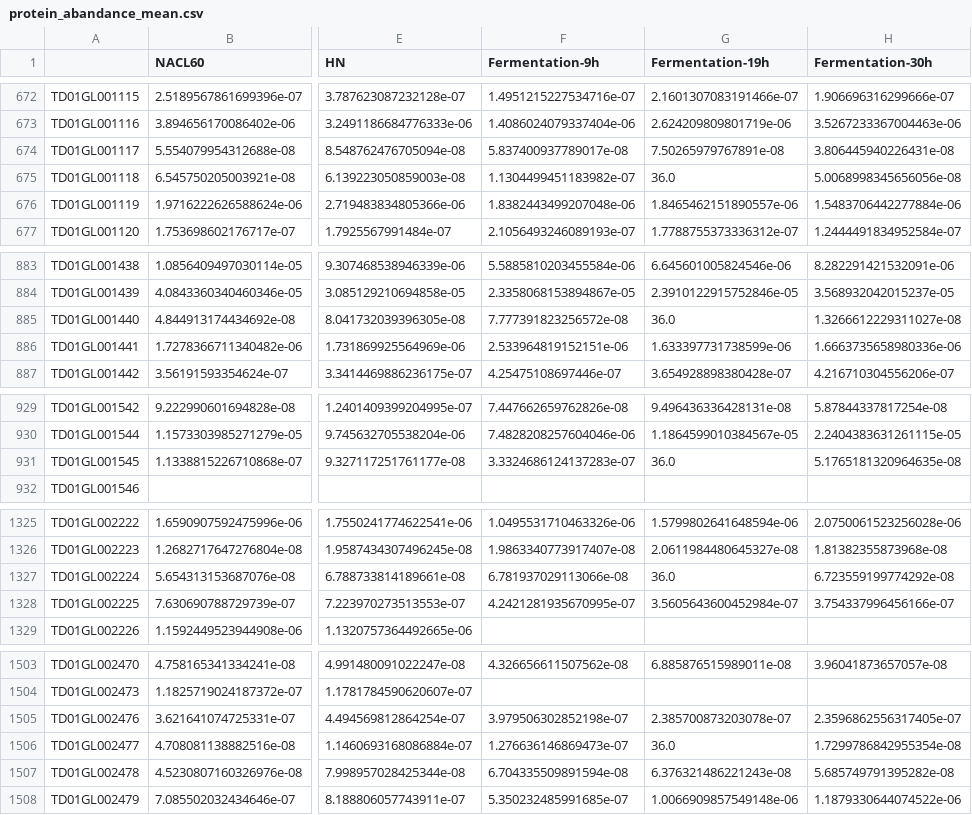
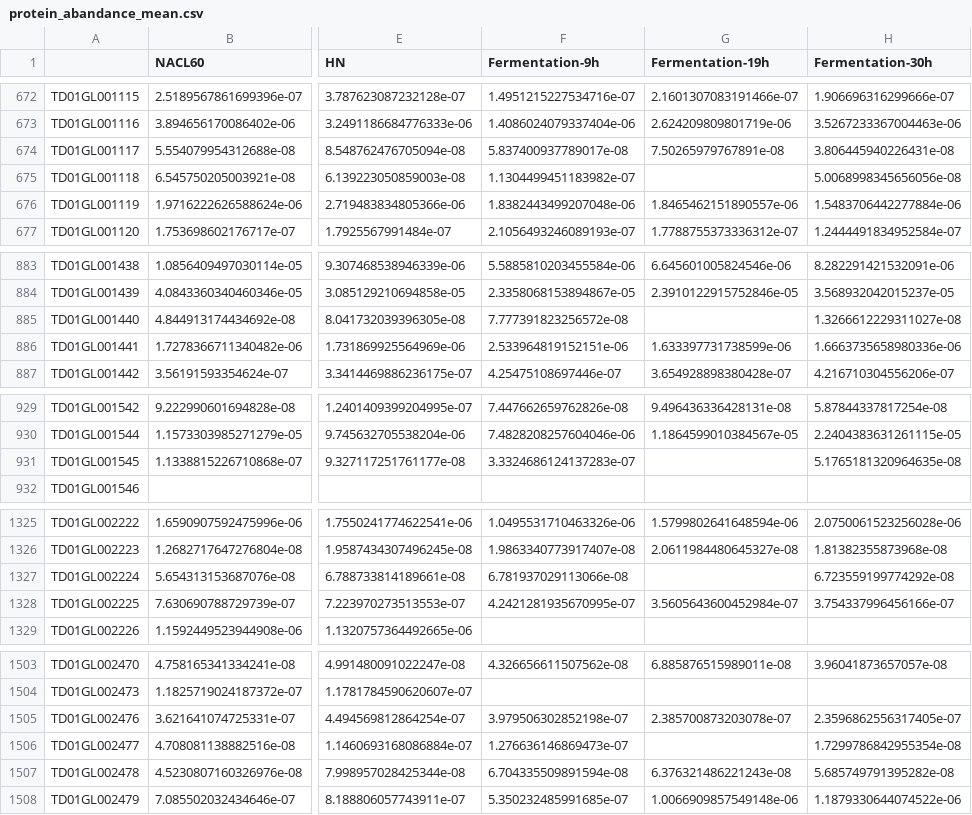
Before and after one commit to SysBioChalmers/Halo-GEM, a CSV file: ComplementaryScripts/EnzymeConstrainedModelRecon/proteomics/protein_abandance_mean.csv, drawn as a sheet; only a part is shown, gaps mark what is left out; the diff covers the shown part only; the diff names each change by its address in the sheet, - before the commit and + after, or states it on an @@ line.

```diff
--- a/ComplementaryScripts/EnzymeConstrainedModelRecon/proteomics/protein_abandance_mean.csv
+++ b/ComplementaryScripts/EnzymeConstrainedModelRecon/proteomics/protein_abandance_mean.csv
-G675 (Fermentation-19h): 36.0
+G675 (Fermentation-19h): (empty)
-G885 (Fermentation-19h): 36.0
+G885 (Fermentation-19h): (empty)
-G931 (Fermentation-19h): 36.0
+G931 (Fermentation-19h): (empty)
-G1327 (Fermentation-19h): 36.0
+G1327 (Fermentation-19h): (empty)
-G1506 (Fermentation-19h): 36.0
+G1506 (Fermentation-19h): (empty)
```
Also changed, not shown: 14 edited cells elsewhere in this file.
